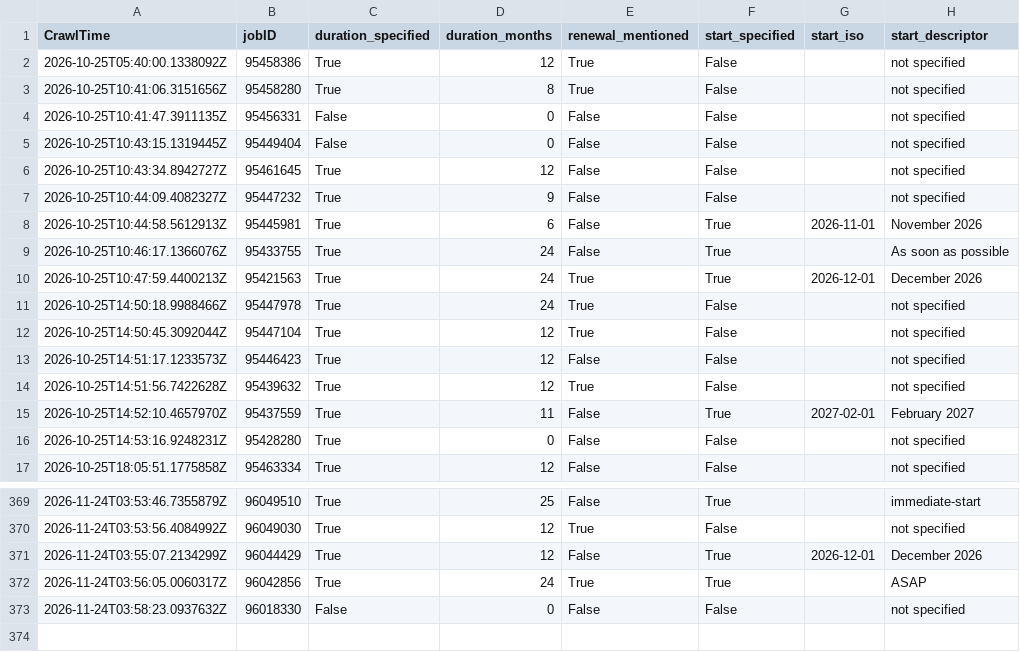
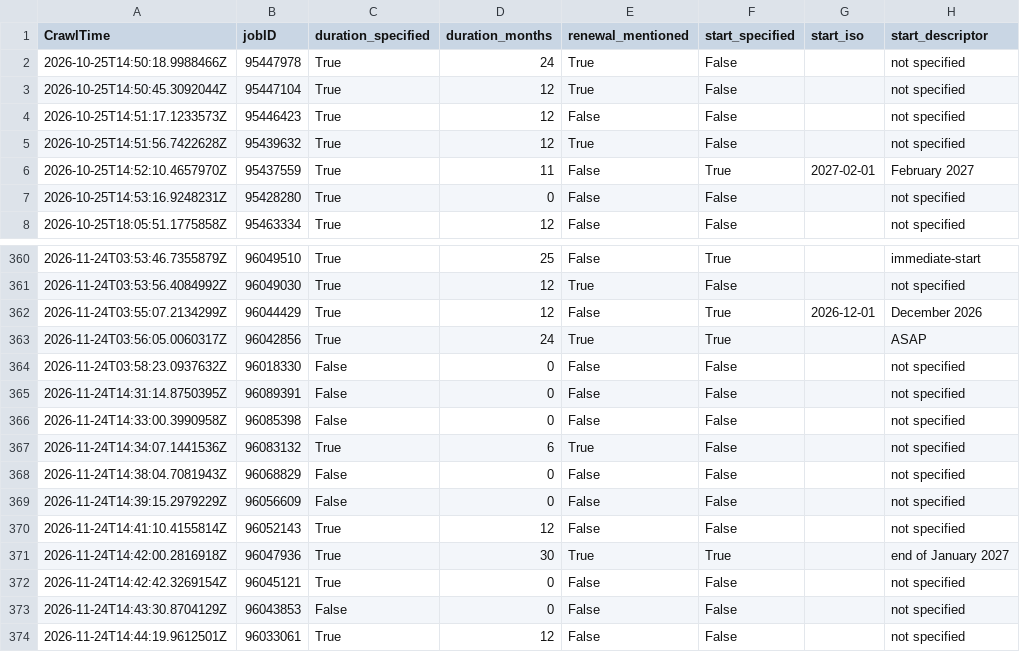
Before and after one commit to adverbdizzy7d/Seek-Jobs, a CSV file: data/seek_jobs.csv, drawn as a sheet; only a part is shown, gaps mark what is left out.

```diff
--- a/data/seek_jobs.csv
+++ b/data/seek_jobs.csv
@@ -1,11 +1,2 @@
 CrawlTime,jobID,duration_specified,duration_months,renewal_mentioned,start_specified,start_iso,start_descriptor
-"2026-10-25T05:40:00.1338092Z","95458386","True","12","True","False","","not specified"
-"2026-10-25T10:41:06.3151656Z","95458280","True","8","True","False","","not specified"
-"2026-10-25T10:41:47.3911135Z","95456331","False","0","False","False","","not specified"
-"2026-10-25T10:43:15.1319445Z","95449404","False","0","False","False","","not specified"
-"2026-10-25T10:43:34.8942727Z","95461645","True","12","False","False","","not specified"
-"2026-10-25T10:44:09.4082327Z","95447232","True","9","False","False","","not specified"
-"2026-10-25T10:44:58.5612913Z","95445981","True","6","False","True","2026-11-01","November 2026"
-"2026-10-25T10:46:17.1366076Z","95433755","True","24","False","True","","As soon as possible"
-"2026-10-25T10:47:59.4400213Z","95421563","True","24","True","True","2026-12-01","December 2026"
 "2026-10-25T14:50:18.9988466Z","95447978","True","24","True","False","","not specified"
@@ -373 +364,11 @@ CrawlTime,jobID,duration_specified,duration_months,renewal_mentioned,start_speci
 "2026-11-24T03:58:23.0937632Z","96018330","False","0","False","False","","not specified"
+"2026-11-24T14:31:14.8750395Z","96089391","False","0","False","False","","not specified"
+"2026-11-24T14:33:00.3990958Z","96085398","False","0","False","False","","not specified"
+"2026-11-24T14:34:07.1441536Z","96083132","True","6","True","False","","not specified"
+"2026-11-24T14:38:04.7081943Z","96068829","False","0","False","False","","not specified"
+"2026-11-24T14:39:15.2979229Z","96056609","False","0","False","False","","not specified"
+"2026-11-24T14:41:10.4155814Z","96052143","True","12","False","False","","not specified"
+"2026-11-24T14:42:00.2816918Z","96047936","True","30","True","True","","end of January 2027"
+"2026-11-24T14:42:42.3269154Z","96045121","True","0","False","False","","not specified"
+"2026-11-24T14:43:30.8704129Z","96043853","False","0","False","False","","not specified"
+"2026-11-24T14:44:19.9612501Z","96033061","True","12","False","False","","not specified"
```
